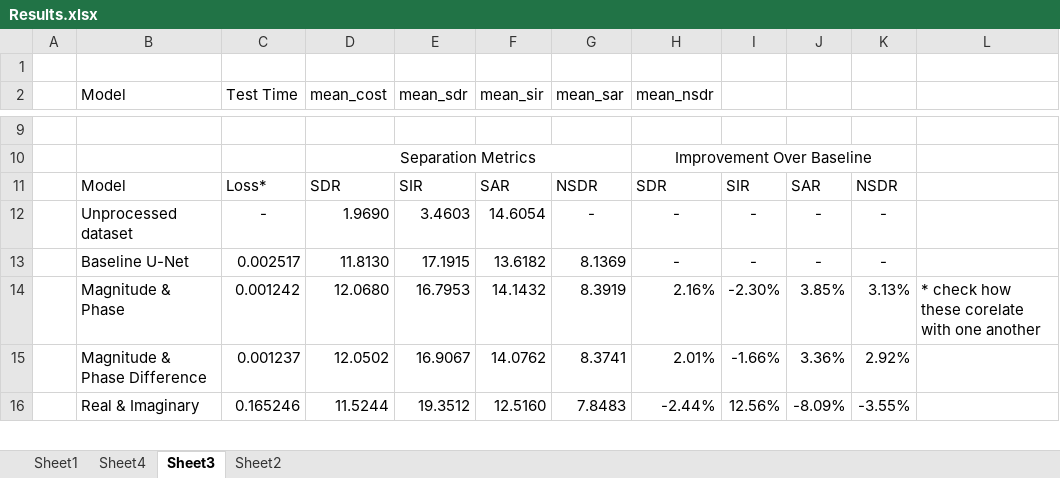
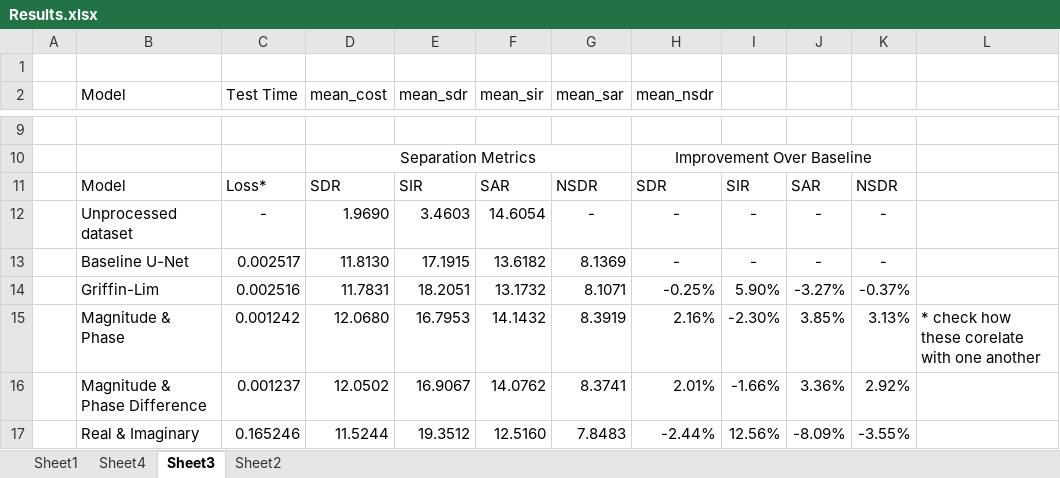
Before and after one commit to tobystaines/MScFinalProject, an Excel workbook: test_metrics/Results.xlsx, sheet Sheet3, drawn as a sheet; only a part is shown, gaps mark what is left out; values as stored, in another font and other column widths than the file's, no borders; the diff names each change by its address in the sheet, - before the commit and + after, or states it on an @@ line.

```diff
--- a/test_metrics/Results.xlsx (sheet Sheet3)
+++ b/test_metrics/Results.xlsx (sheet Sheet3)
+row 14:  | Griffin-Lim | 0.002516 | 11.7831 | 18.2051 | 13.1732 | 8.1071 | -0.25% | 5.90% | -3.27% | -0.37%
```
Also changed, not shown: sheet Sheet1, 1 other file.
